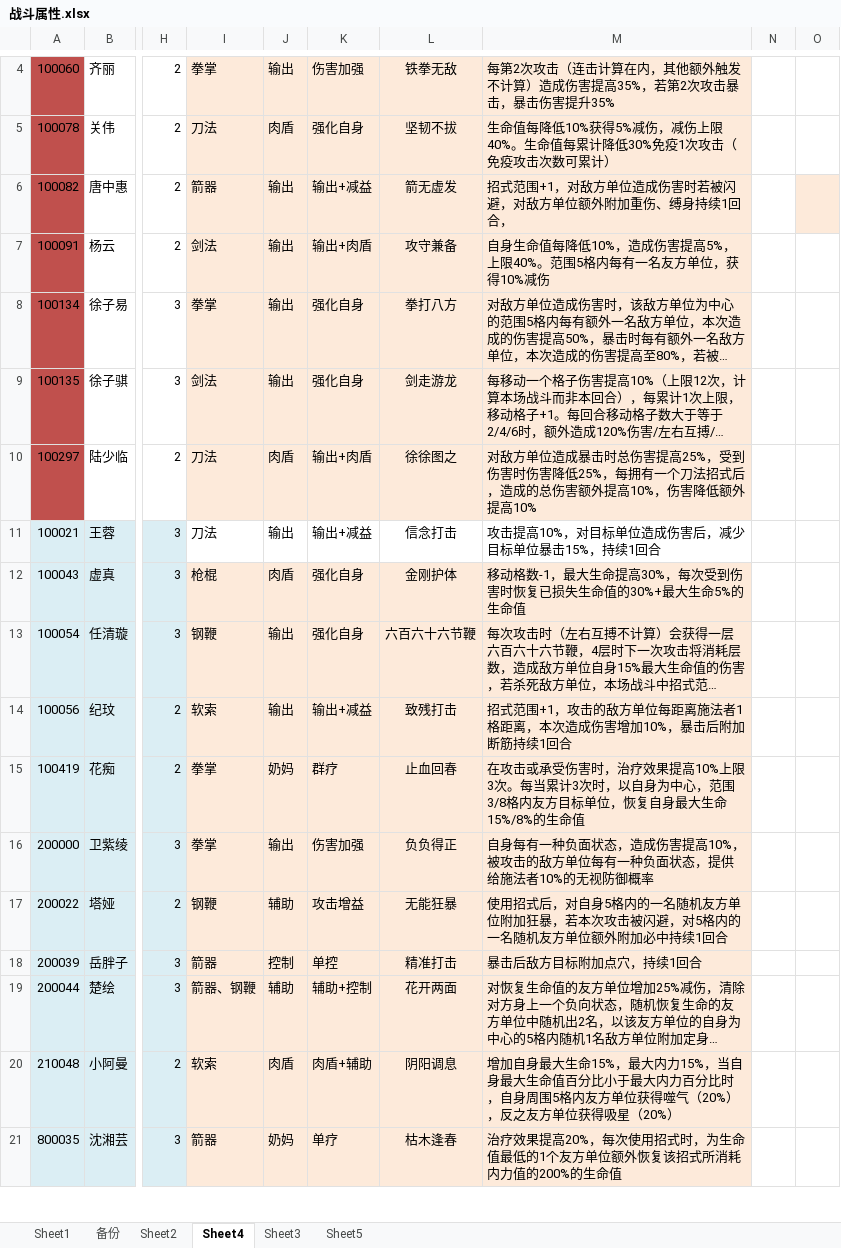
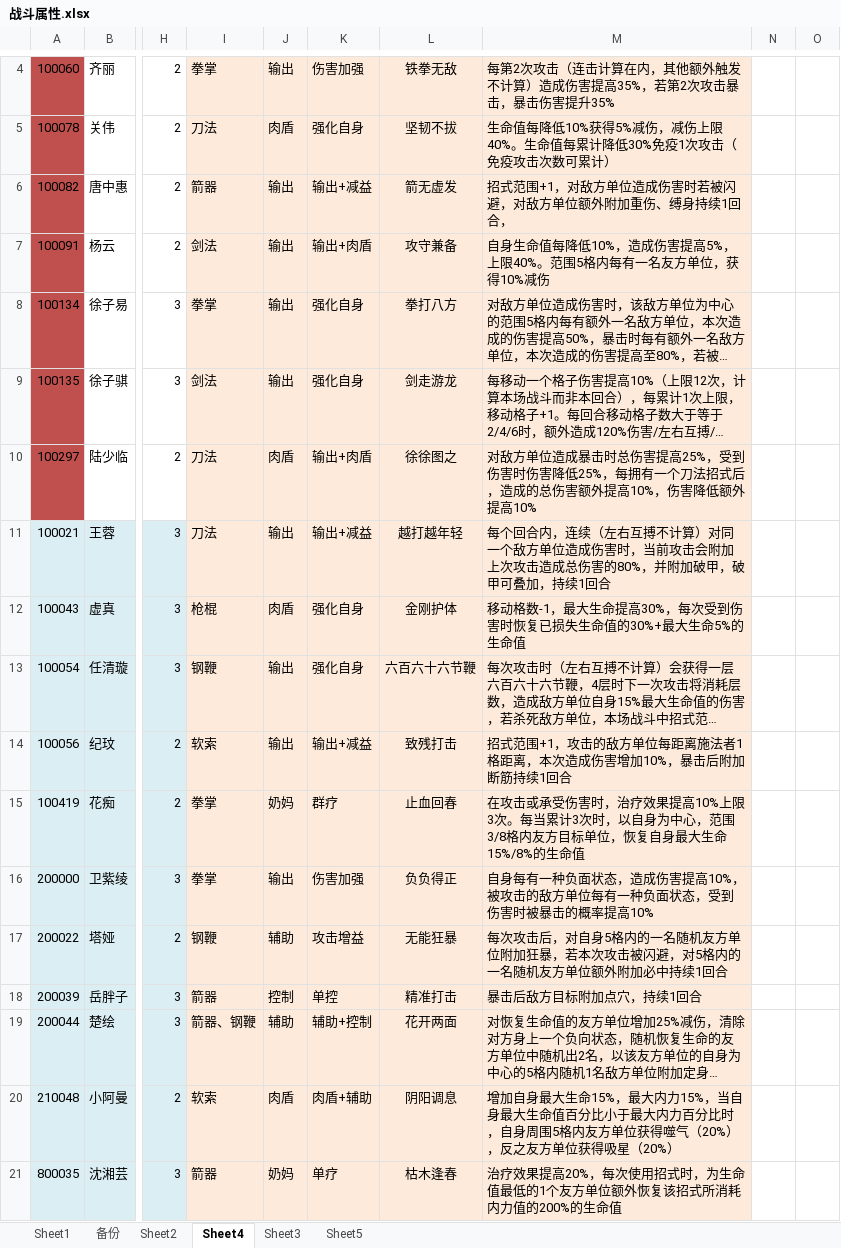
Before and after one commit to xiaozhuzzz/XiakePreMod, an Excel workbook: Excel文件/xiakeqian/战斗属性.xlsx, sheet Sheet4, drawn as a sheet; only a part is shown, gaps mark what is left out; long unchanged cells end in …; values as stored, in another font and other column widths than the file's, no borders; conditional formats not drawn; the diff covers the shown part only; the diff names each change by its address in the sheet, - before the commit and + after, or states it on an @@ line.

Commit message:
新增
1、英雄天赋设计

```diff
--- a/Excel文件/xiakeqian/战斗属性.xlsx (sheet Sheet4)
+++ b/Excel文件/xiakeqian/战斗属性.xlsx (sheet Sheet4)
-O6 fill: #FDEADA
+O6 fill: none
-I11:M11 fill: none
+I11:M11 fill: #FDEADA
-L11: 信念打击
+L11: 越打越年轻
-M11: 攻击提高10%，对目标单位造成伤害后，减少目标单位暴击15%，持续1…
+M11: 每个回合内，连续（左右互搏不计算）对同一个敌方单位造成伤害时，当前攻击会附加上次攻击造成总伤害的80%，并附加破甲，破甲可叠加，持续1…
-M16: …面状态，提供给施法者10%的无视防御概率
+M16: …面状态，受到伤害时被暴击的概率提高10%
-M17: 使用招式后，对自…
+M17: 每次攻击后，对自…
```
Also changed, not shown: 21 edited cells and cell formats elsewhere in this sheet.
